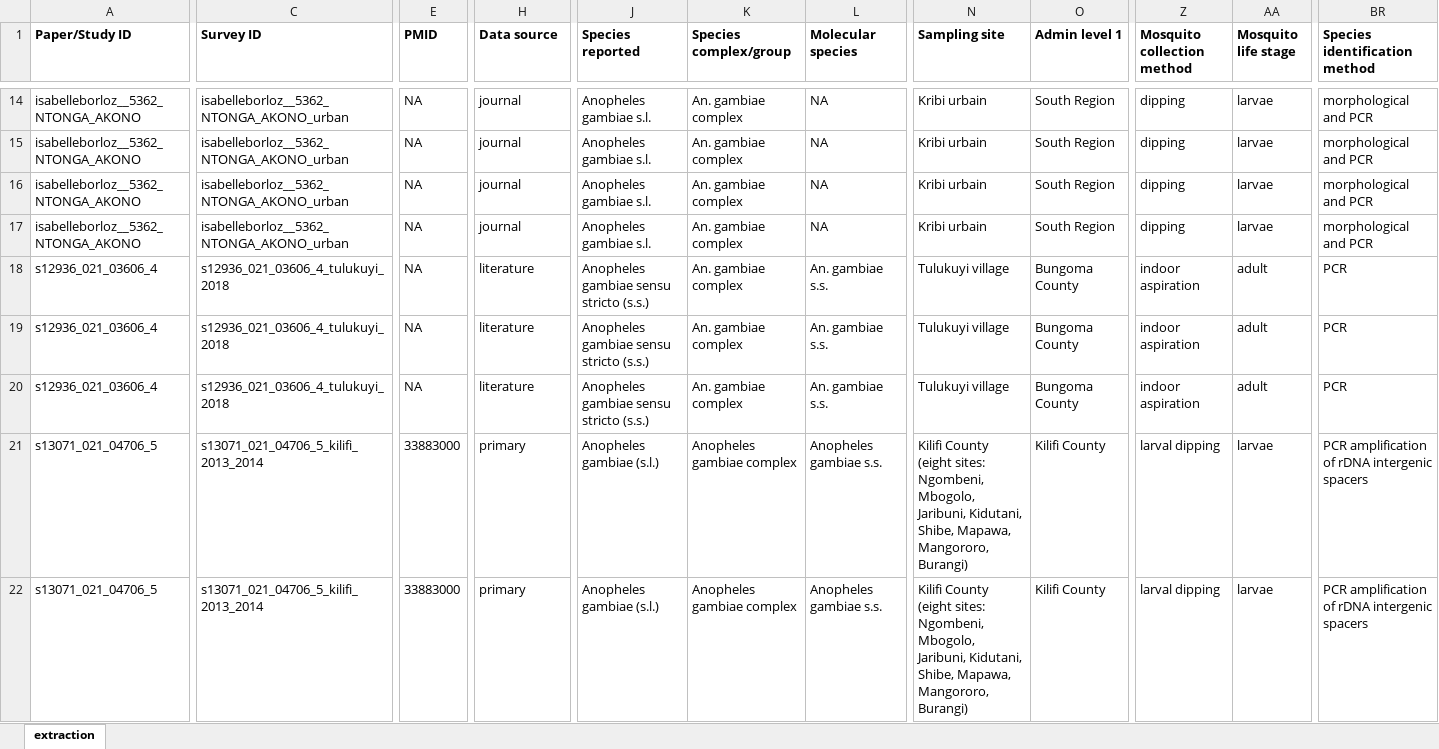
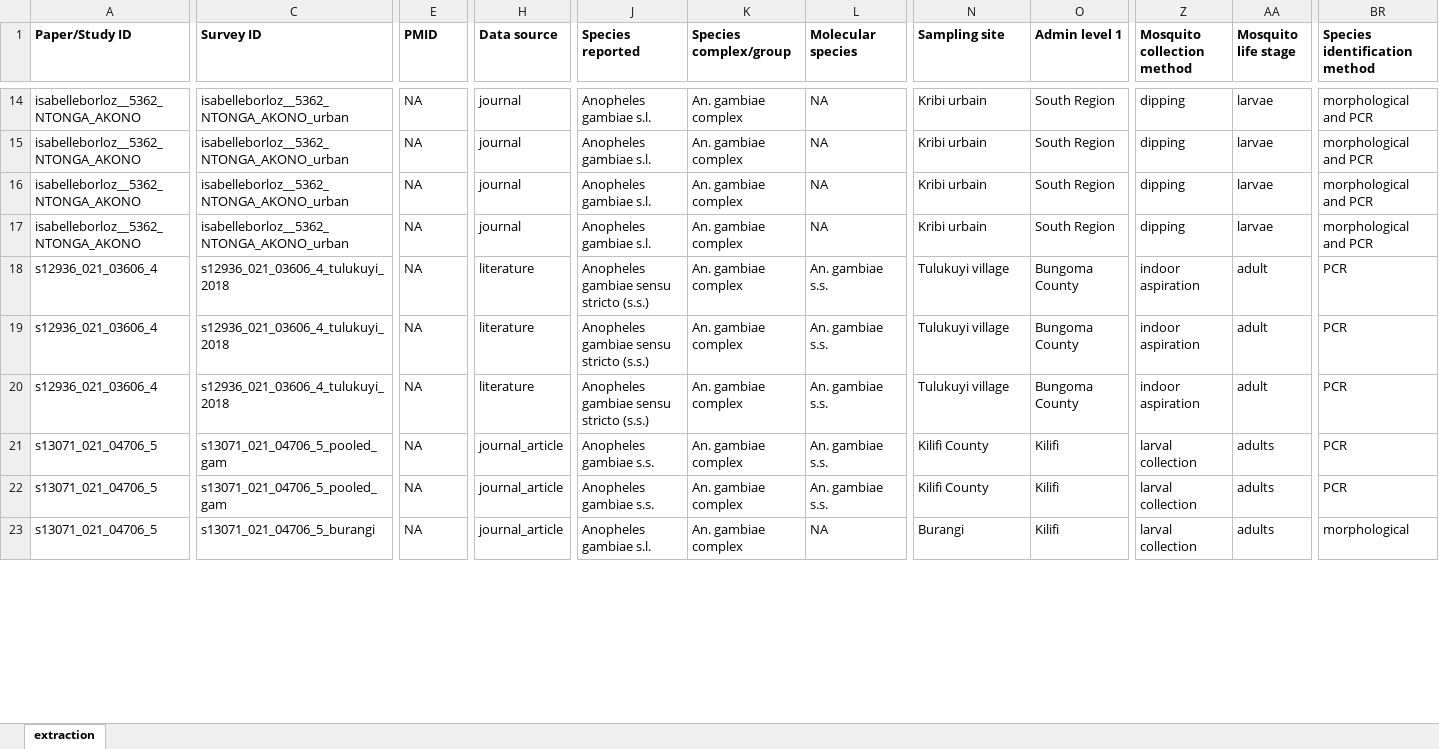
Before and after one commit to Ernestka/IR-MarkerBase-extract, an Excel workbook: data/final/ir_extraction.xlsx, sheet extraction, drawn as a sheet; only a part is shown, gaps mark what is left out; values as stored, in another font and other column widths than the file's, no borders; addresses are those after the commit; rows hold the shown columns only; the diff covers the shown part only; the diff names each change by its address in the sheet, - before the commit and + after, or states it on an @@ line.

```diff
--- a/data/final/ir_extraction.xlsx (sheet extraction)
+++ b/data/final/ir_extraction.xlsx (sheet extraction)
-C21 (Survey ID): s13071_021_04706_5_kilifi_2013_2014
+C21 (Survey ID): s13071_021_04706_5_pooled_gam
-E21 (PMID): 33883000
+E21 (PMID): NA
-H21 (Data source): primary
+H21 (Data source): journal_article
-J21 (Species reported): Anopheles gambiae (s.l.)
+J21 (Species reported): Anopheles gambiae s.s.
-K21 (Species complex/group): Anopheles gambiae complex
+K21 (Species complex/group): An. gambiae complex
-L21 (Molecular species): Anopheles gambiae s.s.
+L21 (Molecular species): An. gambiae s.s.
-N21 (Sampling site): Kilifi County (eight sites: Ngombeni, Mbogolo, Jaribuni, Kidutani, Shibe, Mapawa, Mangororo, Burangi)
+N21 (Sampling site): Kilifi County
-O21 (Admin level 1): Kilifi County
+O21 (Admin level 1): Kilifi
-Z21 (Mosquito collection method): larval dipping
+Z21 (Mosquito collection method): larval collection
-AA21 (Mosquito life stage): larvae
+AA21 (Mosquito life stage): adults
-BR21 (Species identification method): PCR amplification of rDNA intergenic spacers
+BR21 (Species identification method): PCR
+row 22: s13071_021_04706_5 | s13071_021_04706_5_pooled_gam | NA | journal_article | Anopheles gambiae s.s. | An. gambiae complex | An. gambiae s.s. | Kilifi County | Kilifi | larval collection | adults | PCR
-C23 (Survey ID): s13071_021_04706_5_kilifi_2013_2014
+C23 (Survey ID): s13071_021_04706_5_burangi
-E23 (PMID): 33883000
+E23 (PMID): NA
-H23 (Data source): primary
+H23 (Data source): journal_article
-J23 (Species reported): Anopheles gambiae (s.l.)
+J23 (Species reported): Anopheles gambiae s.l.
-K23 (Species complex/group): Anopheles gambiae complex
+K23 (Species complex/group): An. gambiae complex
-L23 (Molecular species): Anopheles gambiae s.s.
+L23 (Molecular species): NA
-N23 (Sampling site): Kilifi County (eight sites: Ngombeni, Mbogolo, Jaribuni, Kidutani, Shibe, Mapawa, Mangororo, Burangi)
+N23 (Sampling site): Burangi
-O23 (Admin level 1): Kilifi County
+O23 (Admin level 1): Kilifi
-Z23 (Mosquito collection method): larval dipping
+Z23 (Mosquito collection method): larval collection
-AA23 (Mosquito life stage): larvae
+AA23 (Mosquito life stage): adults
-BR23 (Species identification method): PCR amplification of rDNA intergenic spacers
+BR23 (Species identification method): morphological
```
Also changed, not shown: 3 added rows and 72 edited cells elsewhere in this sheet, 10 other files.
